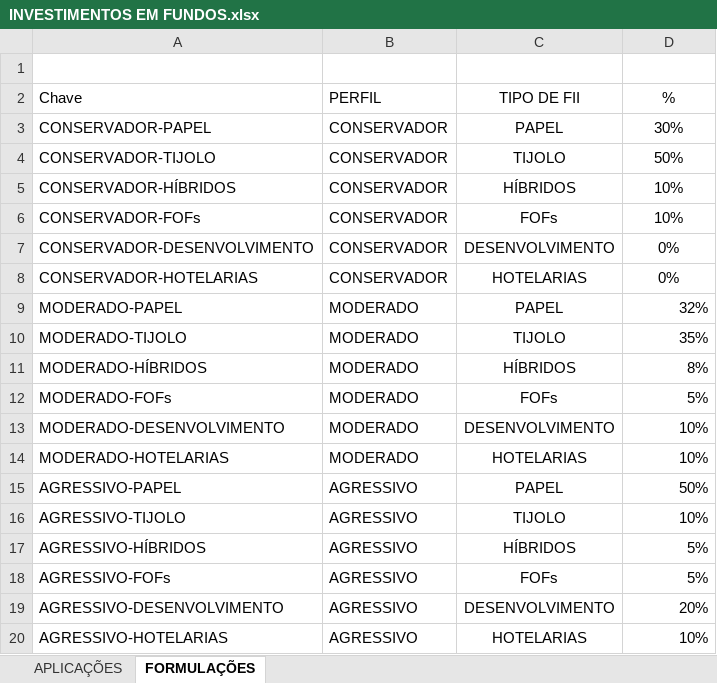
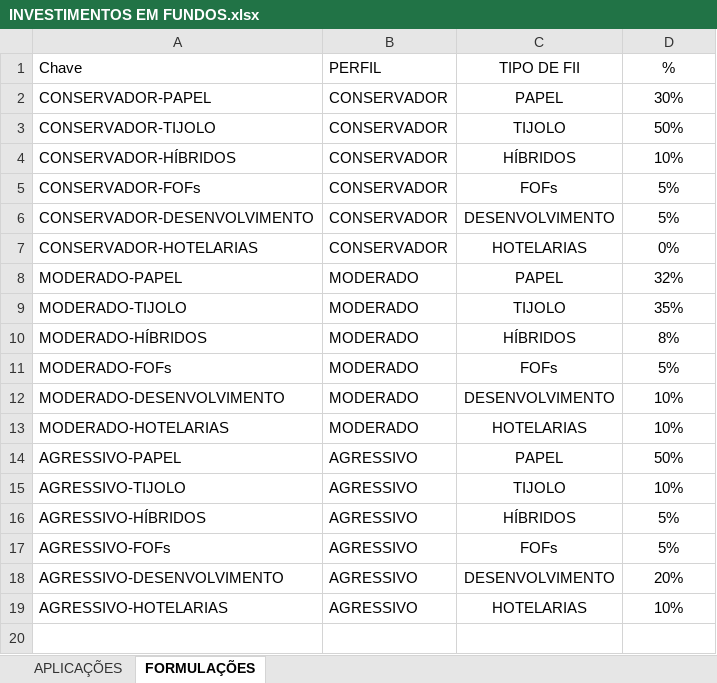
Before and after one commit to wagnernevez7-ops/Curso-Santander---DIO-EXCEL, an Excel workbook: Planilha de investimentos/INVESTIMENTOS EM FUNDOS.xlsx, sheet FORMULAÇÕES, drawn as a sheet; values as stored, in another font and other column widths than the file's, no borders; table styles not drawn; removed rows and columns are numbered as before the commit, all else as after; the diff names each change by its address in the sheet, - before the commit and + after, or states it on an @@ line.

```diff
--- a/Planilha de investimentos/INVESTIMENTOS EM FUNDOS.xlsx (sheet FORMULAÇÕES)
+++ b/Planilha de investimentos/INVESTIMENTOS EM FUNDOS.xlsx (sheet FORMULAÇÕES)
-row 1: (empty)
-D5 (%): 10%
+D5 (%): 5%
-D6 (%): 0%
+D6 (%): 5%
-D8:D19 alignment: right
+D8:D19 alignment: center
```
Also changed, not shown: sheet APLICAÇÕES, formulas that keep their value, charts or pictures.
